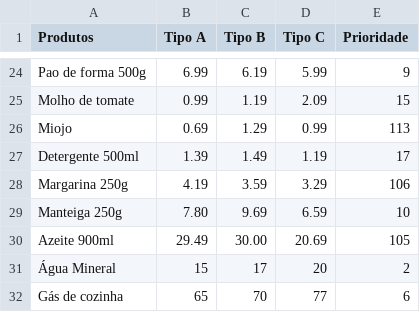
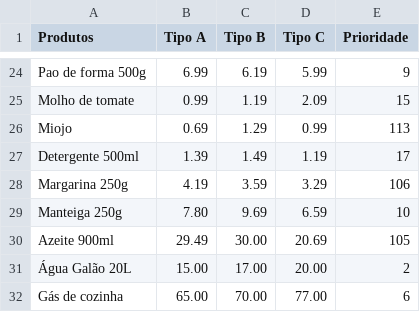
Before and after one commit to mayc0njr/economia, a CSV file: res/planilhaMercado.csv, drawn as a sheet; only a part is shown, gaps mark what is left out.

Commit message:
Correção imprimir, remoção de produtos, mensagens padronizadas.

```diff
--- a/res/planilhaMercado.csv
+++ b/res/planilhaMercado.csv
@@ -30,3 +30,3 @@ Manteiga 250g,7.80,9.69,6.59,10
 Azeite 900ml,29.49,30.00,20.69,105
-Água Mineral,15,17,20,2
-Gás de cozinha,65,70,77,6
+Água Galão 20L,15.00,17.00,20.00,2
+Gás de cozinha,65.00,70.00,77.00,6
```
Also changed, not shown: 3 other files.
